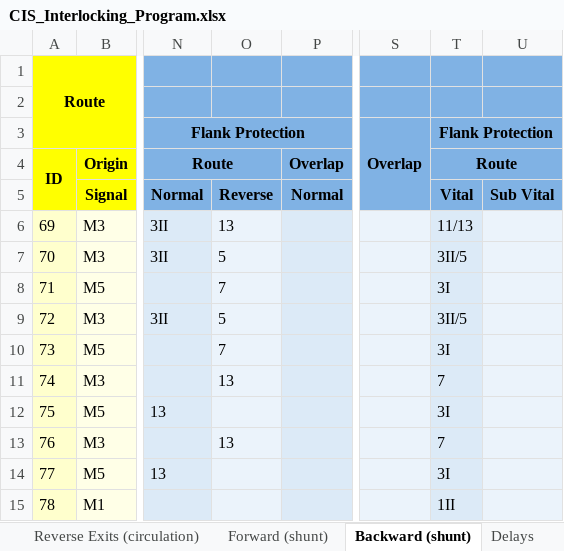
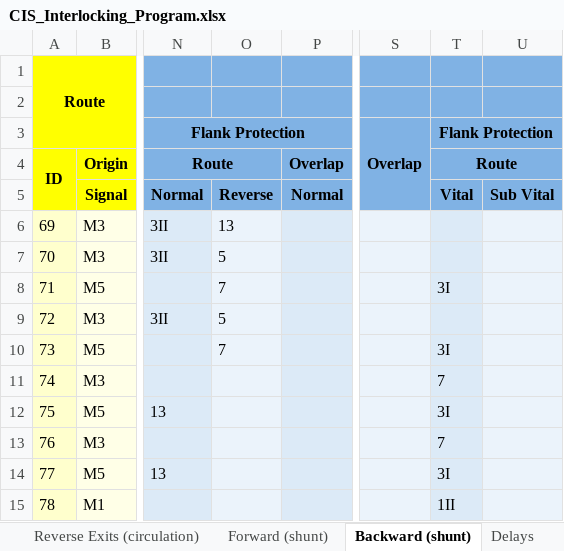
Before and after one commit to 7diogo-luis/ZIRCON, an Excel workbook: stations/output/CIS_Interlocking_Program.xlsx, sheet Backward (shunt), drawn as a sheet; only a part is shown, gaps mark what is left out; values as stored, in another font and other column widths than the file's, no borders; the diff names each change by its address in the sheet, - before the commit and + after, or states it on an @@ line.

```diff
--- a/stations/output/CIS_Interlocking_Program.xlsx (sheet Backward (shunt))
+++ b/stations/output/CIS_Interlocking_Program.xlsx (sheet Backward (shunt))
-T6: 11/13
+T6: (empty)
-T7: 3II/5
+T7: (empty)
-T9: 3II/5
+T9: (empty)
-O11: 13
+O11: (empty)
-O13: 13
+O13: (empty)
```
Also changed, not shown: sheet Normal Exits (circulation), sheet Reverse Entries (circulation), sheet Forward (shunt), sheet Reverse Exits (circulation), sheet Normal Entries (circulation), sheet Cover, 1 other file.
